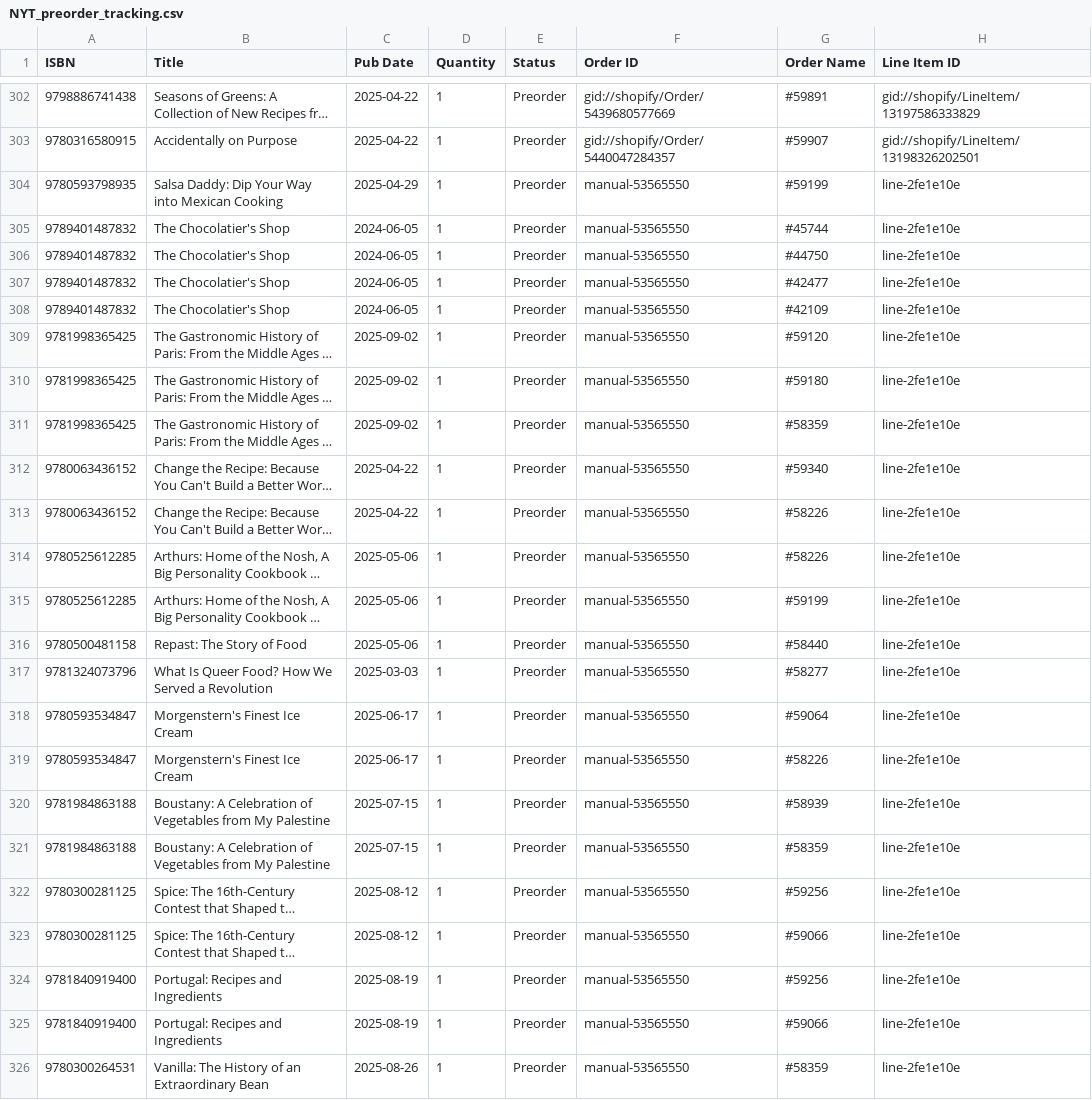
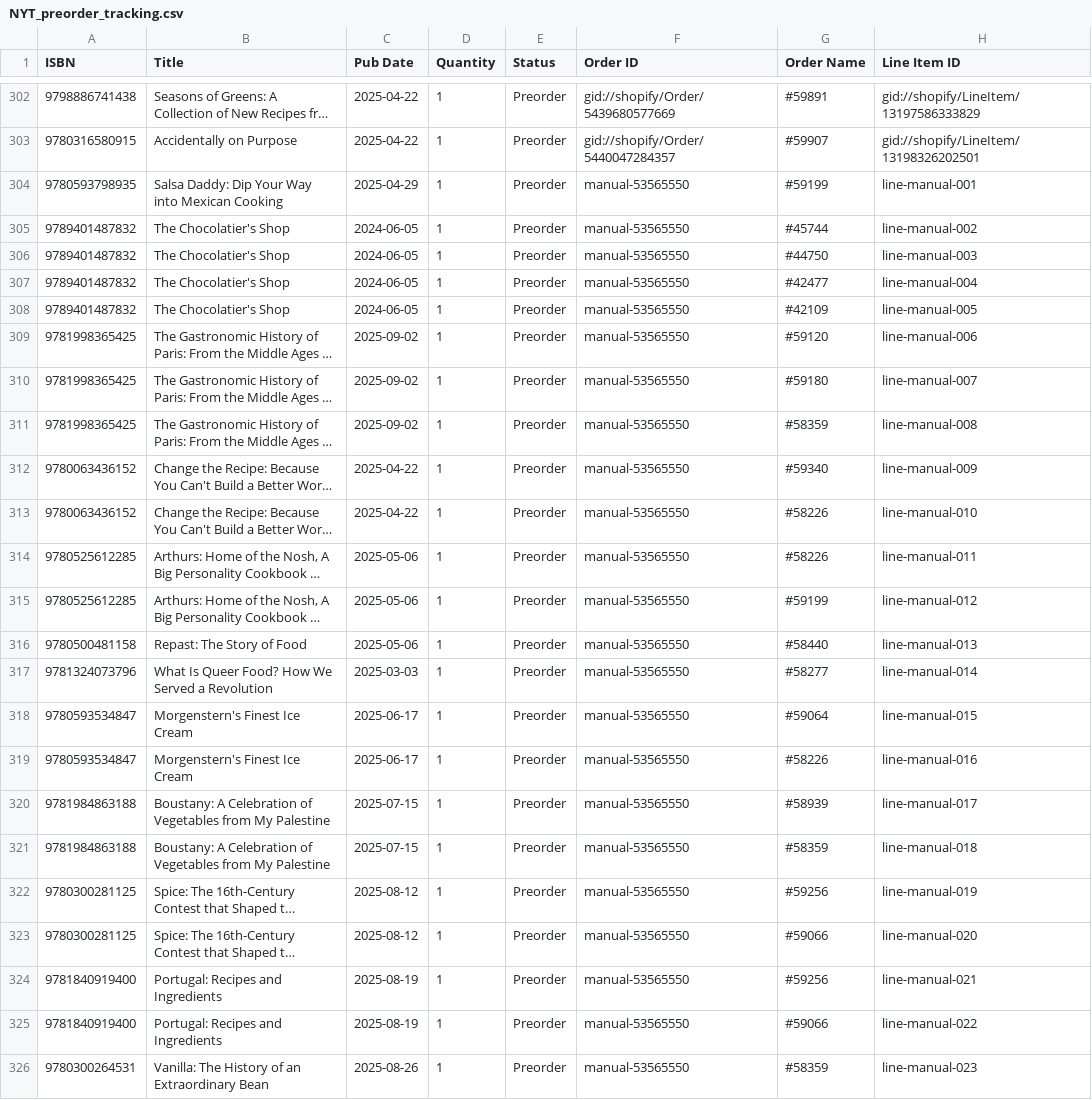
Before and after one commit to kitchenartsandletters/NYT_weekly_and_preorder_release, a CSV file: preorders/NYT_preorder_tracking.csv, drawn as a sheet; only a part is shown, gaps mark what is left out; long unchanged cells end in …; the diff names each change by its address in the sheet, - before the commit and + after, or states it on an @@ line.

Commit message:
Correct line item IDs for manually entered preorder sales

```diff
--- a/preorders/NYT_preorder_tracking.csv
+++ b/preorders/NYT_preorder_tracking.csv
-H304 (Line Item ID): line-2fe1e10e
+H304 (Line Item ID): line-manual-001
-H305 (Line Item ID): line-2fe1e10e
+H305 (Line Item ID): line-manual-002
-H306 (Line Item ID): line-2fe1e10e
+H306 (Line Item ID): line-manual-003
-H307 (Line Item ID): line-2fe1e10e
+H307 (Line Item ID): line-manual-004
-H308 (Line Item ID): line-2fe1e10e
+H308 (Line Item ID): line-manual-005
-H309 (Line Item ID): line-2fe1e10e
+H309 (Line Item ID): line-manual-006
-H310 (Line Item ID): line-2fe1e10e
+H310 (Line Item ID): line-manual-007
-H311 (Line Item ID): line-2fe1e10e
+H311 (Line Item ID): line-manual-008
-H312 (Line Item ID): line-2fe1e10e
+H312 (Line Item ID): line-manual-009
-H313 (Line Item ID): line-2fe1e10e
+H313 (Line Item ID): line-manual-010
-H314 (Line Item ID): line-2fe1e10e
+H314 (Line Item ID): line-manual-011
-H315 (Line Item ID): line-2fe1e10e
+H315 (Line Item ID): line-manual-012
-H316 (Line Item ID): line-2fe1e10e
+H316 (Line Item ID): line-manual-013
-H317 (Line Item ID): line-2fe1e10e
+H317 (Line Item ID): line-manual-014
-H318 (Line Item ID): line-2fe1e10e
+H318 (Line Item ID): line-manual-015
-H319 (Line Item ID): line-2fe1e10e
+H319 (Line Item ID): line-manual-016
-H320 (Line Item ID): line-2fe1e10e
+H320 (Line Item ID): line-manual-017
-H321 (Line Item ID): line-2fe1e10e
+H321 (Line Item ID): line-manual-018
-H322 (Line Item ID): line-2fe1e10e
+H322 (Line Item ID): line-manual-019
-H323 (Line Item ID): line-2fe1e10e
+H323 (Line Item ID): line-manual-020
-H324 (Line Item ID): line-2fe1e10e
+H324 (Line Item ID): line-manual-021
-H325 (Line Item ID): line-2fe1e10e
+H325 (Line Item ID): line-manual-022
-H326 (Line Item ID): line-2fe1e10e
+H326 (Line Item ID): line-manual-023
```
